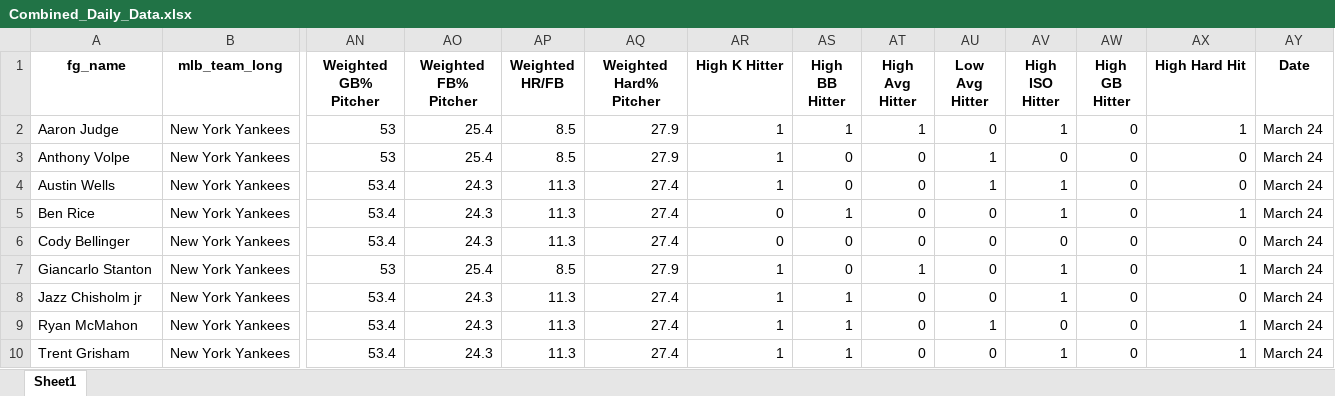
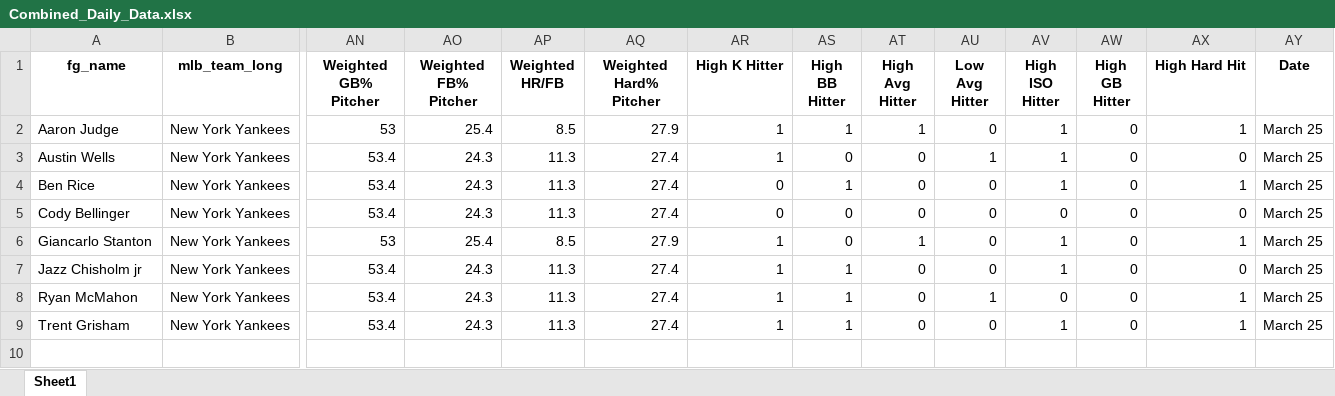
Before and after one commit to mtdewrocks/matchup, an Excel workbook: assets/Combined_Daily_Data.xlsx, sheet Sheet1, drawn as a sheet; only a part is shown, gaps mark what is left out; values as stored, in another font and other column widths than the file's, no borders; removed rows and columns are numbered as before the commit, all else as after; rows hold the shown columns only; the diff names each change by its address in the sheet, - before the commit and + after, or states it on an @@ line.

Commit message:
Pushing daily stats for March 25, 2026

```diff
--- a/assets/Combined_Daily_Data.xlsx (sheet Sheet1)
+++ b/assets/Combined_Daily_Data.xlsx (sheet Sheet1)
-AY2 (Date): March 24
+AY2 (Date): March 25
-row 3: Anthony Volpe | New York Yankees | 53 | 25.4 | 8.5 | 27.9 | 1 | 0 | 0 | 1 | 0 | 0 | 0 | March 24
-AY3:AY9 (Date): March 24
+AY3:AY9 (Date): March 25
```
Also changed, not shown: assets/Pitcher_Stats.xlsx, assets/Season_Aggregated_Pitcher_Statistics.xlsx, 1 other file.
